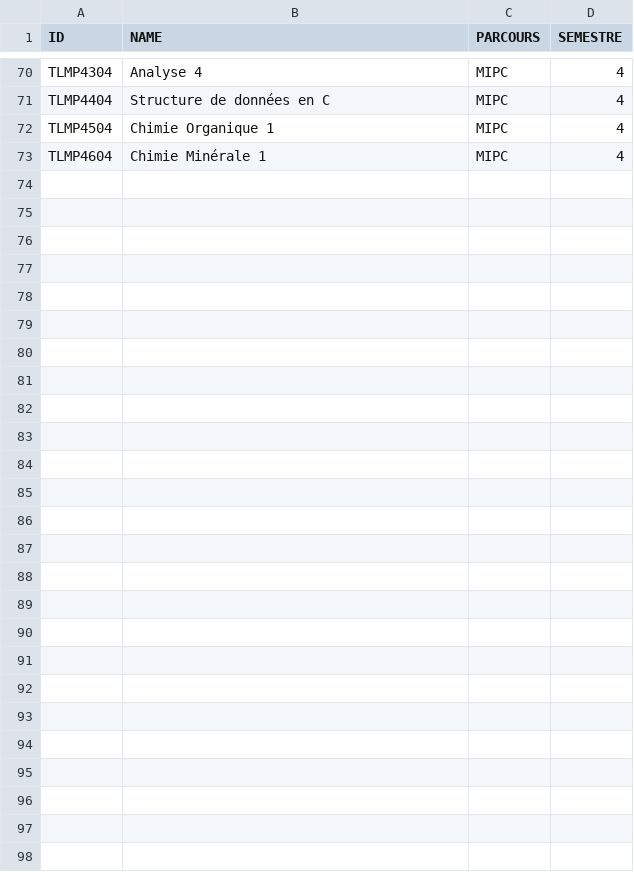
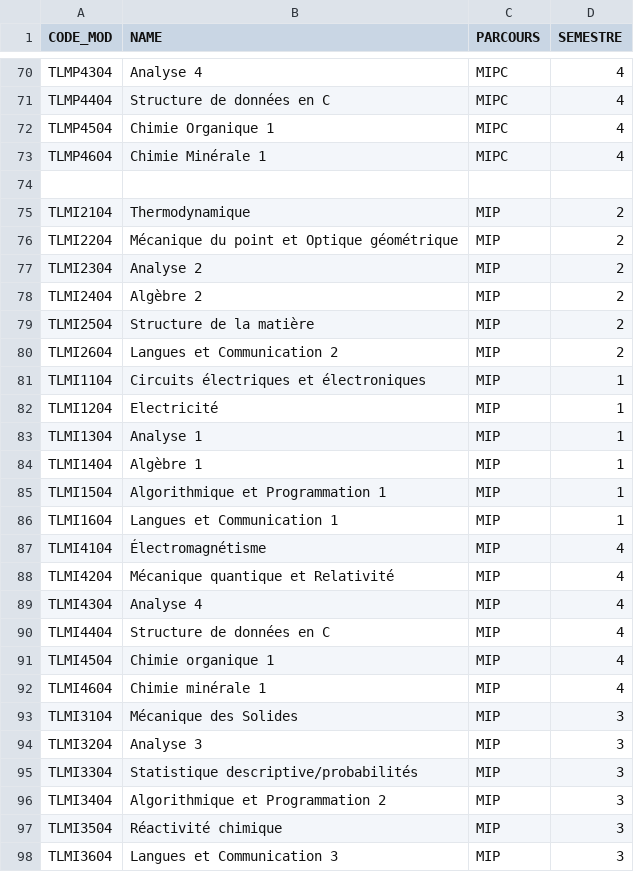
Before and after one commit to LaamiriOuail/SID-DM, a CSV file: DATA/RES/module.csv, drawn as a sheet; only a part is shown, gaps mark what is left out; the diff names each change by its address in the sheet, - before the commit and + after, or states it on an @@ line.

Commit message:
Finish Task 2 : Create structure of relational database

```diff
--- a/DATA/RES/module.csv
+++ b/DATA/RES/module.csv
-A1: ID
+A1: CODE_MOD
+row 74: (empty)
+row 75: TLMI2104 | Thermodynamique | MIP | 2
+row 76: TLMI2204 | Mécanique du point et Optique géométrique | MIP | 2
+row 77: TLMI2304 | Analyse 2 | MIP | 2
+row 78: TLMI2404 | Algèbre 2 | MIP | 2
+row 79: TLMI2504 | Structure de la matière | MIP | 2
+row 80: TLMI2604 | Langues et Communication 2 | MIP | 2
+row 81: TLMI1104 | Circuits électriques et électroniques | MIP | 1
+row 82: TLMI1204 | Electricité | MIP | 1
+row 83: TLMI1304 | Analyse 1 | MIP | 1
+row 84: TLMI1404 | Algèbre 1 | MIP | 1
+row 85: TLMI1504 | Algorithmique et Programmation 1 | MIP | 1
+row 86: TLMI1604 | Langues et Communication 1 | MIP | 1
+row 87: TLMI4104 | Électromagnétisme | MIP | 4
+row 88: TLMI4204 | Mécanique quantique et Relativité | MIP | 4
+row 89: TLMI4304 | Analyse 4 | MIP | 4
+row 90: TLMI4404 | Structure de données en C | MIP | 4
+row 91: TLMI4504 | Chimie organique 1 | MIP | 4
+row 92: TLMI4604 | Chimie minérale 1 | MIP | 4
+row 93: TLMI3104 | Mécanique des Solides | MIP | 3
+row 94: TLMI3204 | Analyse 3 | MIP | 3
+row 95: TLMI3304 | Statistique descriptive/probabilités | MIP | 3
+row 96: TLMI3404 | Algorithmique et Programmation 2 | MIP | 3
+row 97: TLMI3504 | Réactivité chimique | MIP | 3
+row 98: TLMI3604 | Langues et Communication 3 | MIP | 3
```
Also changed, not shown: 7 other files.
